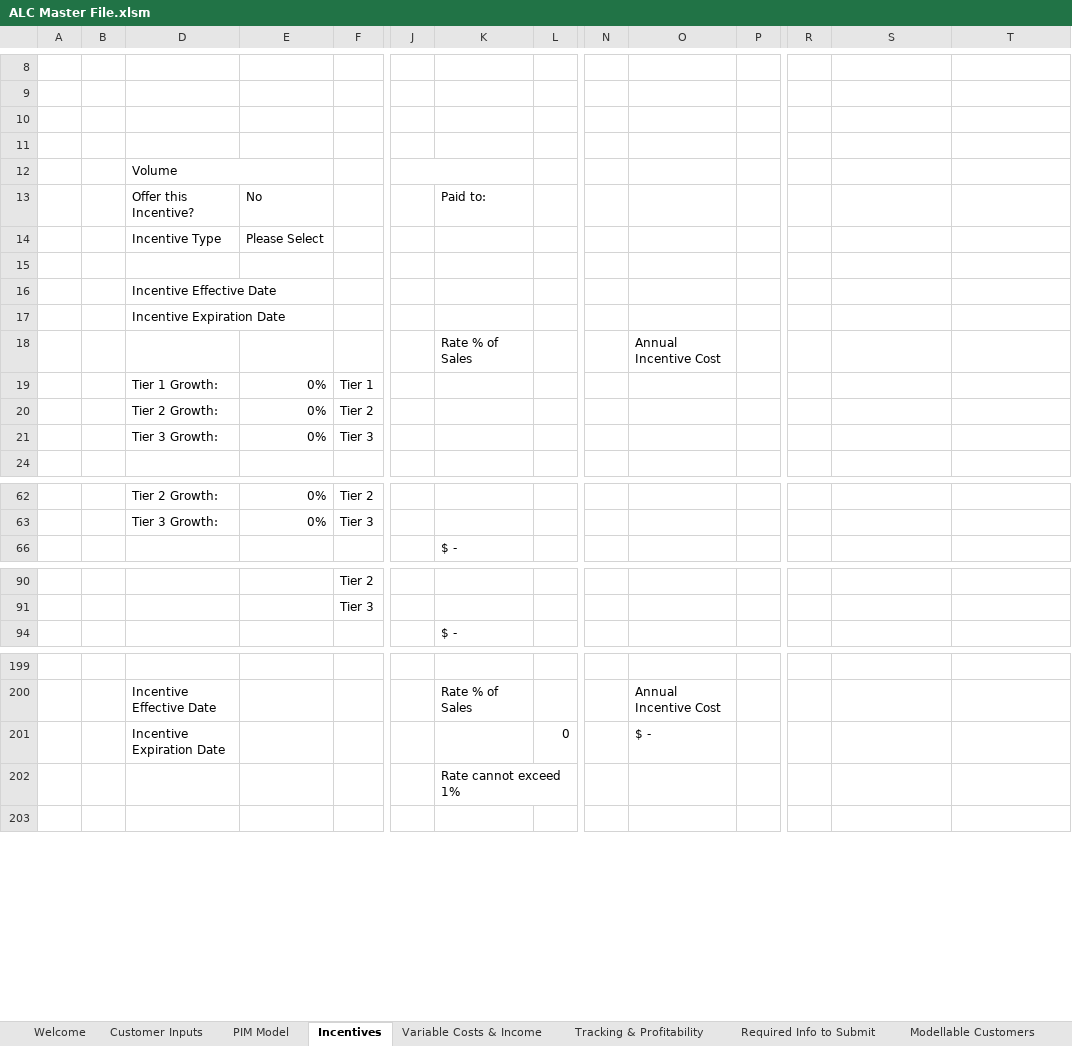
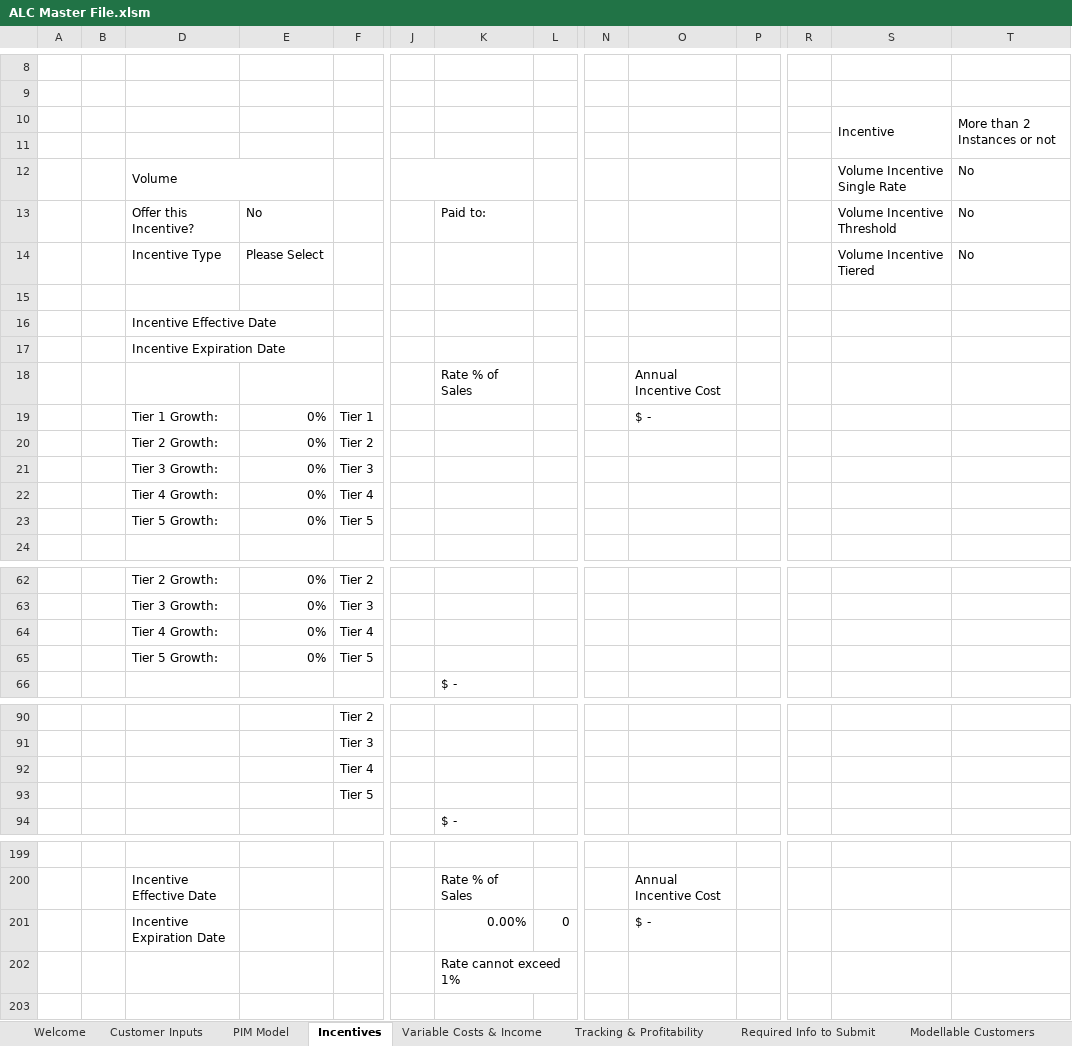
Before and after one commit to Ushadevi-velusamy/ALC, an Excel workbook: ALC Master File.xlsm, sheet Incentives, drawn as a sheet; only a part is shown, gaps mark what is left out; values as stored, in another font and other column widths than the file's, no cell formats; charts and pictures and conditional formats not drawn; removed rows and columns are numbered as before the commit, all else as after; rows hold the shown columns only; the diff names each change by its address in the sheet, - before the commit and + after, or states it on an @@ line.

Commit message:
Bugs fixed

```diff
--- a/ALC Master File.xlsm (sheet Incentives)
+++ b/ALC Master File.xlsm (sheet Incentives)
-S10: (empty)
+S10: Incentive
+S10:S11 merged
-T10: (empty)
+T10: More than 2 Instances or not
+T10:T11 merged
-row 12:  |  | Volume
+row 12:  |  | Volume |  |  |  |  |  |  |  |  |  | Volume Incentive Single Rate | No
-S13: (empty)
+S13: Volume Incentive Threshold
-T13:T14: (empty)
+T13:T14: No
-S14: (empty)
+S14: Volume Incentive Tiered
-O19: (empty)
+O19: $ -
+row 22:  |  | Tier 4 Growth: | 0% | Tier 4
+row 23:  |  | Tier 5 Growth: | 0% | Tier 5
+row 64:  |  | Tier 4 Growth: | 0% | Tier 4
+row 65:  |  | Tier 5 Growth: | 0% | Tier 5
+row 92:  |  |  |  | Tier 4
+row 93:  |  |  |  | Tier 5
-K201: (empty)
+K201: 0.00%
```
Also changed, not shown: sheet Customer Inputs, sheet Tracking & Profitability, cell formats, formulas that keep their value, hidden cells.
